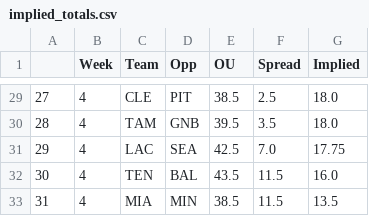
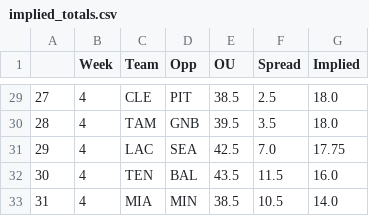
Before and after one commit to JonPGH/nflApp, a CSV file: Data/implied_totals.csv, drawn as a sheet; only a part is shown, gaps mark what is left out; the diff covers the shown part only; the diff names each change by its address in the sheet, - before the commit and + after, or states it on an @@ line.

```diff
--- a/Data/implied_totals.csv
+++ b/Data/implied_totals.csv
-F33 (Spread): 11.5
+F33 (Spread): 10.5
-G33 (Implied): 13.5
+G33 (Implied): 14.0
```
Also changed, not shown: 8 added rows, 8 removed rows, 1 moved row, 6 edited cells and row numbers in column A elsewhere in this file, Data/japroj.csv, Data/nfl_schedule.csv, 6 other files.
